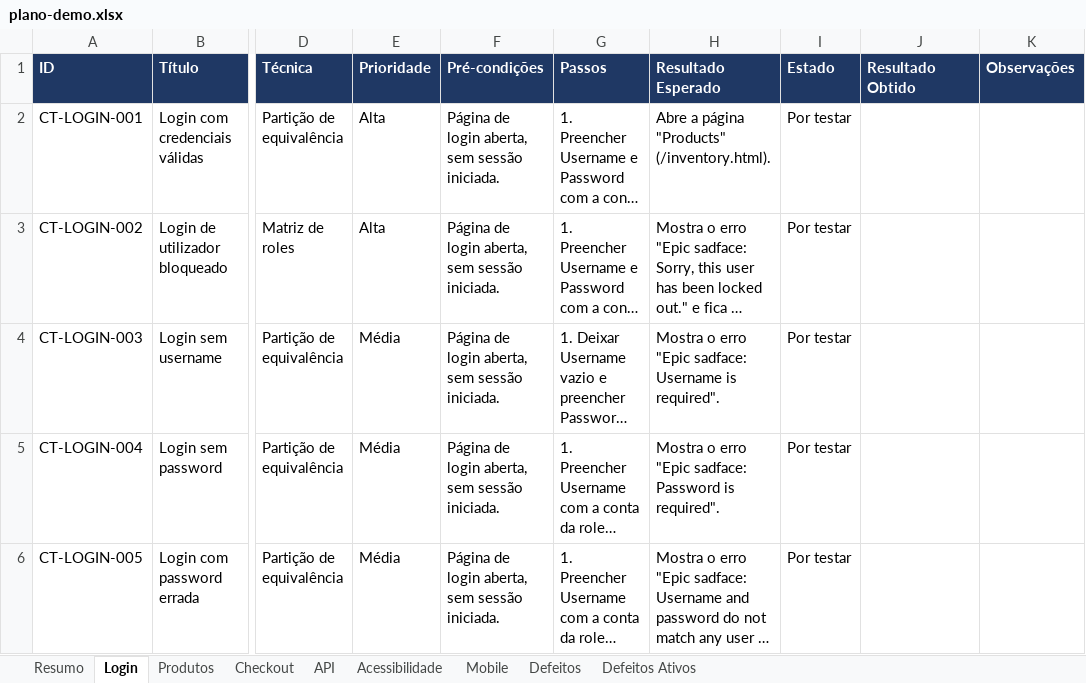
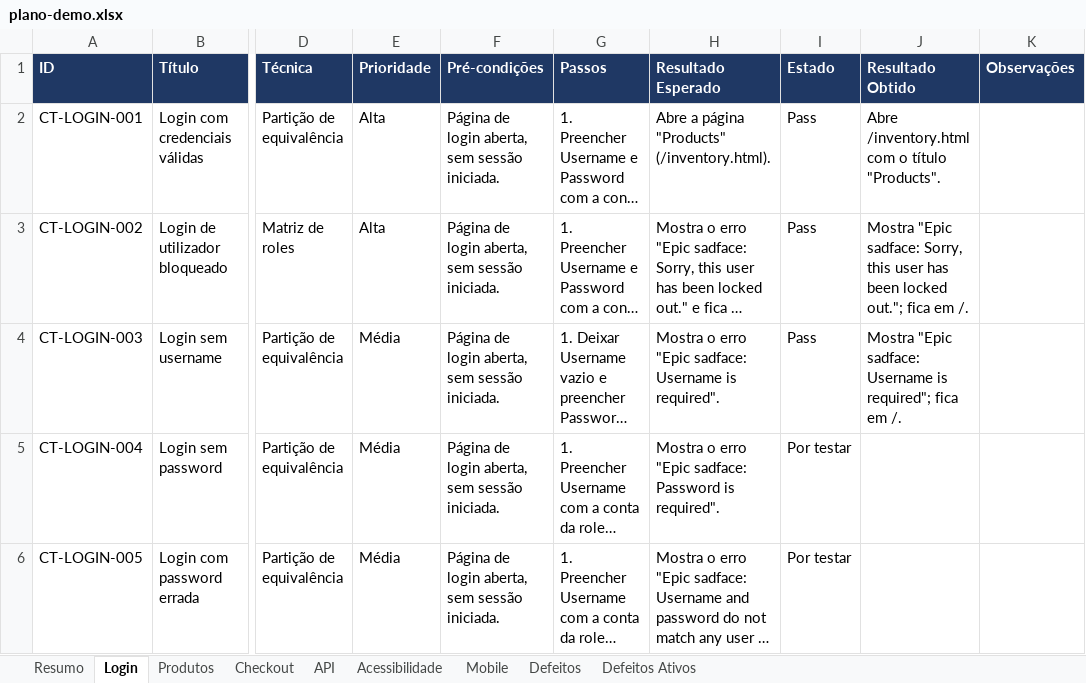
Before and after one commit to pedroalmeida981/qa-assistant, an Excel workbook: examples/demo/workbook/plano-demo.xlsx, sheet Login, drawn as a sheet; only a part is shown, gaps mark what is left out; long unchanged cells end in …; values as stored, in another font and other column widths than the file's, no borders; the diff names each change by its address in the sheet, - before the commit and + after, or states it on an @@ line.

```diff
--- a/examples/demo/workbook/plano-demo.xlsx (sheet Login)
+++ b/examples/demo/workbook/plano-demo.xlsx (sheet Login)
-I2:I4 (Estado): Por testar
+I2:I4 (Estado): Pass
-J2 (Resultado Obtido): (empty)
+J2 (Resultado Obtido): Abre /inventory.html com o título "Products".
-J3 (Resultado Obtido): (empty)
+J3 (Resultado Obtido): Mostra "Epic sadface: Sorry, this user has been locked out."; fica em /.
-J4 (Resultado Obtido): (empty)
+J4 (Resultado Obtido): Mostra "Epic sadface: Username is required"; fica em /.
```
Also changed, not shown: sheet Resumo, sheet Defeitos, sheet Defeitos Ativos, sheet Produtos, sheet Checkout, 2 other files.
